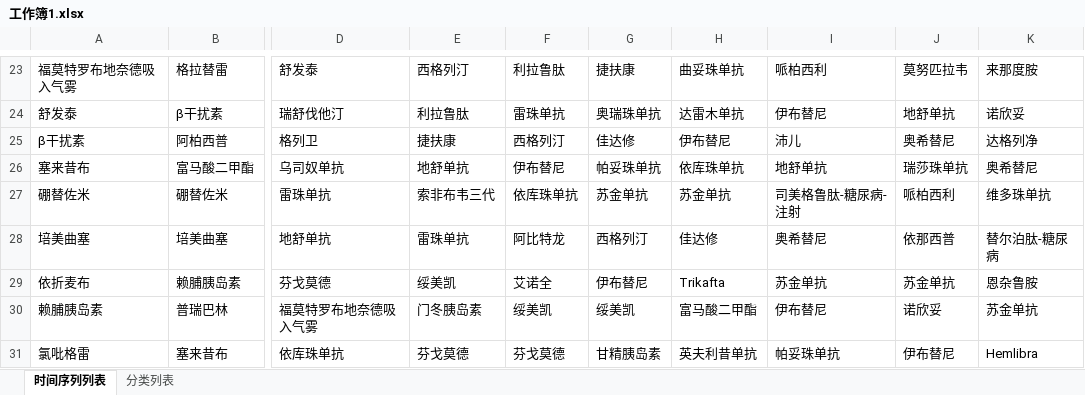
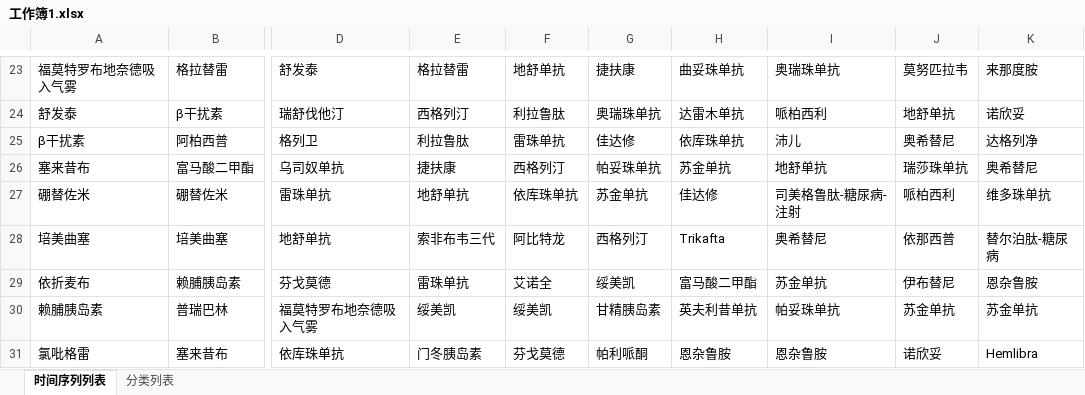
Before and after one commit to Cygnium1996/Top_100_Drugs_2013-2035, an Excel workbook: 工作簿1.xlsx, sheet 时间序列列表, drawn as a sheet; only a part is shown, gaps mark what is left out; values as stored, in another font and other column widths than the file's, no cell formats; conditional formats not drawn; the diff covers the shown part only; the diff names each change by its address in the sheet, - before the commit and + after, or states it on an @@ line.

```diff
--- a/工作簿1.xlsx (sheet 时间序列列表)
+++ b/工作簿1.xlsx (sheet 时间序列列表)
-E23: 西格列汀
+E23: 格拉替雷
-F23: 利拉鲁肽
+F23: 地舒单抗
-I23: 哌柏西利
+I23: 奥瑞珠单抗
-E24: 利拉鲁肽
+E24: 西格列汀
-F24: 雷珠单抗
+F24: 利拉鲁肽
-I24: 伊布替尼
+I24: 哌柏西利
-E25: 捷扶康
+E25: 利拉鲁肽
-F25: 西格列汀
+F25: 雷珠单抗
-H25: 伊布替尼
+H25: 依库珠单抗
-E26: 地舒单抗
+E26: 捷扶康
-F26: 伊布替尼
+F26: 西格列汀
-H26: 依库珠单抗
+H26: 苏金单抗
-E27: 索非布韦三代
+E27: 地舒单抗
-H27: 苏金单抗
+H27: 佳达修
-E28: 雷珠单抗
+E28: 索非布韦三代
-H28: 佳达修
+H28: Trikafta
-E29: 绥美凯
+E29: 雷珠单抗
-G29: 伊布替尼
+G29: 绥美凯
-H29: Trikafta
+H29: 富马酸二甲酯
-J29: 苏金单抗
+J29: 伊布替尼
-E30: 门冬胰岛素
+E30: 绥美凯
-G30: 绥美凯
+G30: 甘精胰岛素
-H30: 富马酸二甲酯
+H30: 英夫利昔单抗
-I30: 伊布替尼
+I30: 帕妥珠单抗
-J30: 诺欣妥
+J30: 苏金单抗
-E31: 芬戈莫德
+E31: 门冬胰岛素
-G31: 甘精胰岛素
+G31: 帕利哌酮
-H31: 英夫利昔单抗
+H31: 恩杂鲁胺
-I31: 帕妥珠单抗
+I31: 恩杂鲁胺
-J31: 伊布替尼
+J31: 诺欣妥
```
Also changed, not shown: 589 edited cells elsewhere in this sheet, cell formats.
